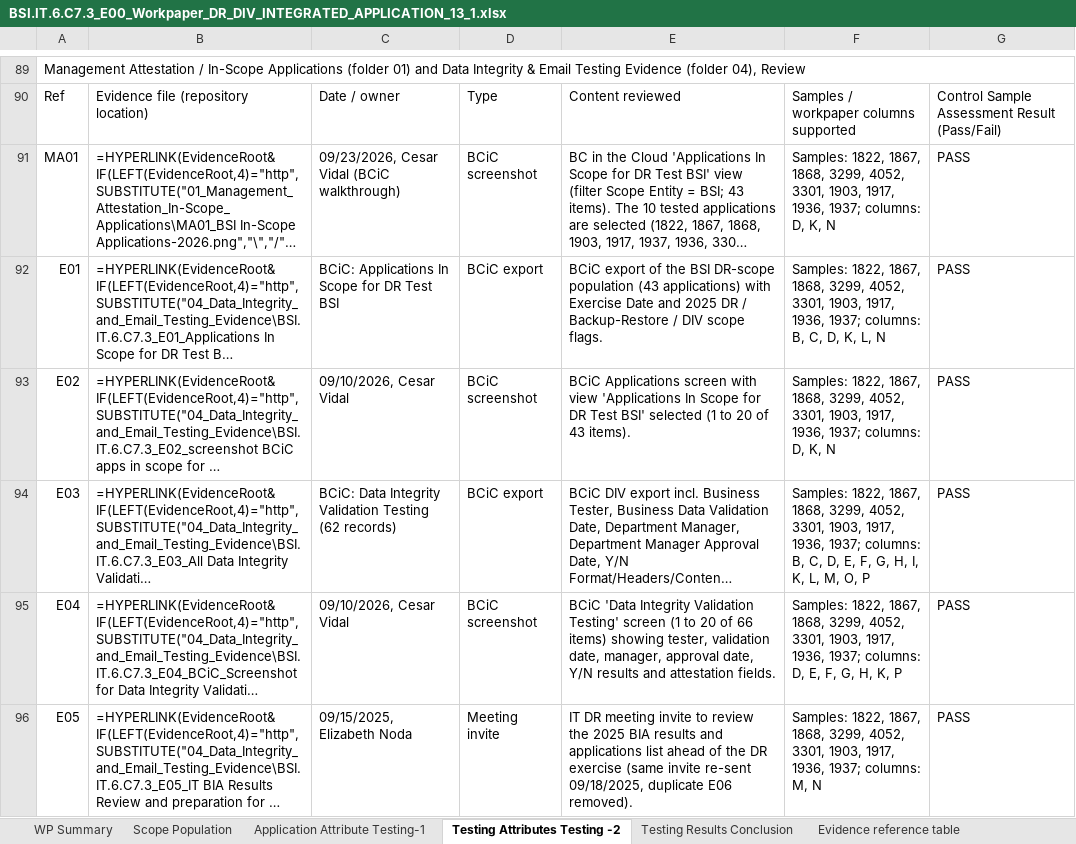
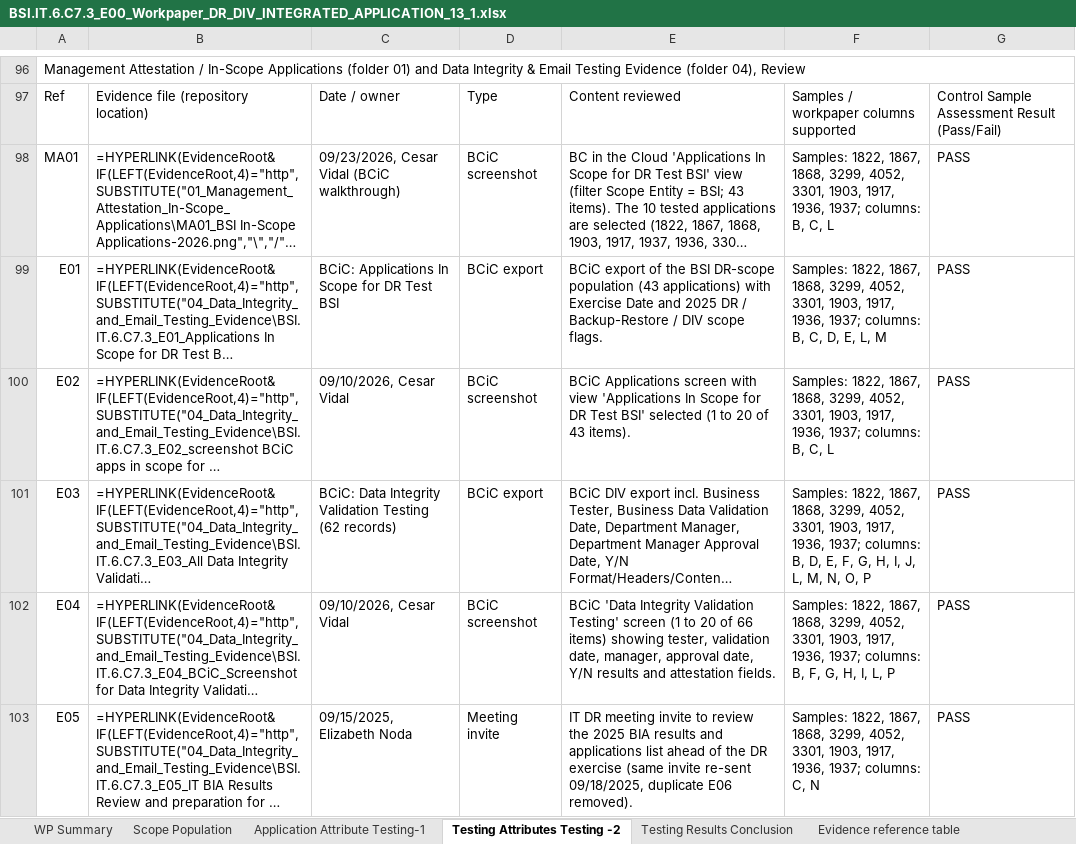
Before and after one commit to edwardfive-prog/Control-Testing-, an Excel workbook: BSI.IT.6.C7.3_E00_Workpaper_DR_DIV_INTEGRATED_APPLICATION_13_1.xlsx, sheet Testing Attributes Testing -2, drawn as a sheet; only a part is shown, gaps mark what is left out; long unchanged cells end in …; values as stored, in another font and other column widths than the file's, no cell formats; formulas without a stored value are shown as written; addresses are those after the commit; the diff covers the shown part only; the diff names each change by its address in the sheet, - before the commit and + after, or states it on an @@ line.

```diff
--- a/BSI.IT.6.C7.3_E00_Workpaper_DR_DIV_INTEGRATED_APPLICATION_13_1.xlsx (sheet Testing Attributes Testing -2)
+++ b/BSI.IT.6.C7.3_E00_Workpaper_DR_DIV_INTEGRATED_APPLICATION_13_1.xlsx (sheet Testing Attributes Testing -2)
-F98: …1937; columns: D, K, N
+F98: …1937; columns: B, C, L
-F99: …C, D, K, L, N
+F99: …C, D, E, L, M
-F100: …1937; columns: D, K, N
+F100: …1937; columns: B, C, L
-F101: …columns: B, C, D, E, F, G, H, I, K, L, M, O, P
+F101: …columns: B, D, E, F, G, H, I, J, L, M, N, O, P
-F102: …1937; columns: D, E, F, G, H, K, P
+F102: …1937; columns: B, F, G, H, I, L, P
-F103: …1937; columns: M, N
+F103: …1937; columns: C, N
```
Also changed, not shown: 17 added rows, 10 removed rows, 31 edited cells and merged cells elsewhere in this sheet, cell formats.
